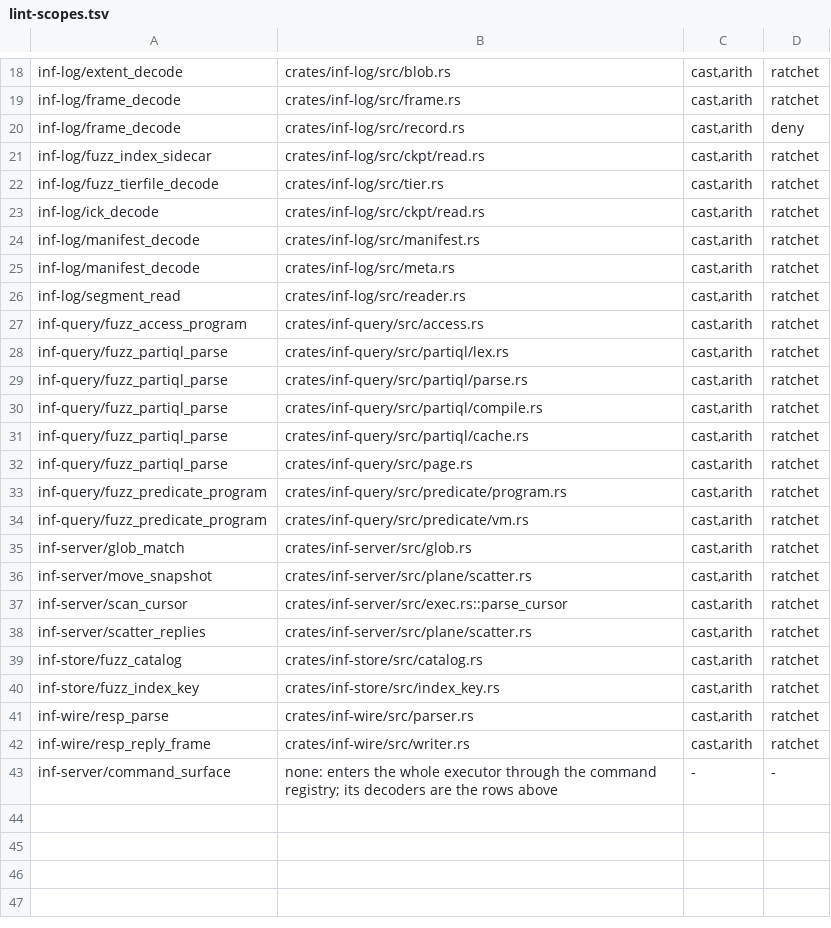
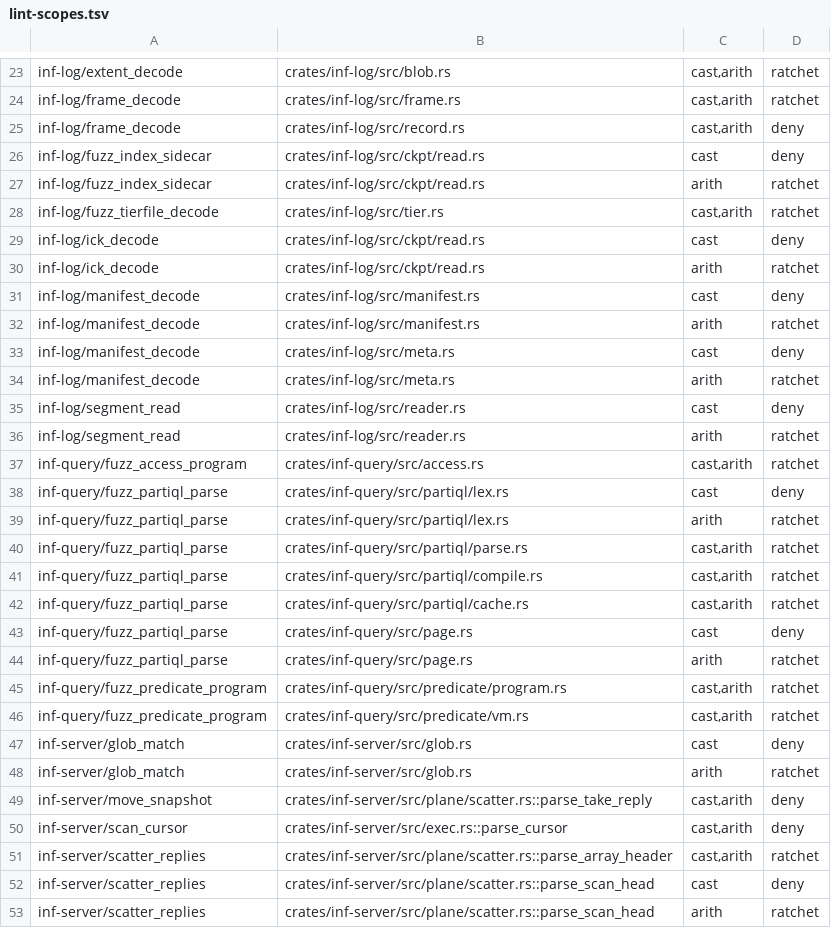
Before and after one commit to kevincaicedo/infinitydb, a TSV file: docs/lint-scopes.tsv, drawn as a sheet; only a part is shown, gaps mark what is left out; the shorter side is filled out with more unchanged rows; the diff covers the shown part only.

```diff
--- a/docs/lint-scopes.tsv
+++ b/docs/lint-scopes.tsv
@@ -20,10 +25,16 @@ inf-log/frame_decode	crates/inf-log/src/frame.rs	cast,arith	ratchet
 inf-log/frame_decode	crates/inf-log/src/record.rs	cast,arith	deny
-inf-log/fuzz_index_sidecar	crates/inf-log/src/ckpt/read.rs	cast,arith	ratchet
+inf-log/fuzz_index_sidecar	crates/inf-log/src/ckpt/read.rs	cast	deny
+inf-log/fuzz_index_sidecar	crates/inf-log/src/ckpt/read.rs	arith	ratchet
 inf-log/fuzz_tierfile_decode	crates/inf-log/src/tier.rs	cast,arith	ratchet
-inf-log/ick_decode	crates/inf-log/src/ckpt/read.rs	cast,arith	ratchet
-inf-log/manifest_decode	crates/inf-log/src/manifest.rs	cast,arith	ratchet
-inf-log/manifest_decode	crates/inf-log/src/meta.rs	cast,arith	ratchet
-inf-log/segment_read	crates/inf-log/src/reader.rs	cast,arith	ratchet
+inf-log/ick_decode	crates/inf-log/src/ckpt/read.rs	cast	deny
+inf-log/ick_decode	crates/inf-log/src/ckpt/read.rs	arith	ratchet
+inf-log/manifest_decode	crates/inf-log/src/manifest.rs	cast	deny
+inf-log/manifest_decode	crates/inf-log/src/manifest.rs	arith	ratchet
+inf-log/manifest_decode	crates/inf-log/src/meta.rs	cast	deny
+inf-log/manifest_decode	crates/inf-log/src/meta.rs	arith	ratchet
+inf-log/segment_read	crates/inf-log/src/reader.rs	cast	deny
+inf-log/segment_read	crates/inf-log/src/reader.rs	arith	ratchet
 inf-query/fuzz_access_program	crates/inf-query/src/access.rs	cast,arith	ratchet
-inf-query/fuzz_partiql_parse	crates/inf-query/src/partiql/lex.rs	cast,arith	ratchet
+inf-query/fuzz_partiql_parse	crates/inf-query/src/partiql/lex.rs	cast	deny
+inf-query/fuzz_partiql_parse	crates/inf-query/src/partiql/lex.rs	arith	ratchet
 inf-query/fuzz_partiql_parse	crates/inf-query/src/partiql/parse.rs	cast,arith	ratchet
@@ -31,8 +42,12 @@ inf-query/fuzz_partiql_parse	crates/inf-query/src/partiql/compile.rs	cast,arith
 inf-query/fuzz_partiql_parse	crates/inf-query/src/partiql/cache.rs	cast,arith	ratchet
-inf-query/fuzz_partiql_parse	crates/inf-query/src/page.rs	cast,arith	ratchet
+inf-query/fuzz_partiql_parse	crates/inf-query/src/page.rs	cast	deny
+inf-query/fuzz_partiql_parse	crates/inf-query/src/page.rs	arith	ratchet
 inf-query/fuzz_predicate_program	crates/inf-query/src/predicate/program.rs	cast,arith	ratchet
 inf-query/fuzz_predicate_program	crates/inf-query/src/predicate/vm.rs	cast,arith	ratchet
-inf-server/glob_match	crates/inf-server/src/glob.rs	cast,arith	ratchet
-inf-server/move_snapshot	crates/inf-server/src/plane/scatter.rs	cast,arith	ratchet
-inf-server/scan_cursor	crates/inf-server/src/exec.rs::parse_cursor	cast,arith	ratchet
-inf-server/scatter_replies	crates/inf-server/src/plane/scatter.rs	cast,arith	ratchet
+inf-server/glob_match	crates/inf-server/src/glob.rs	cast	deny
+inf-server/glob_match	crates/inf-server/src/glob.rs	arith	ratchet
+inf-server/move_snapshot	crates/inf-server/src/plane/scatter.rs::parse_take_reply	cast,arith	deny
+inf-server/scan_cursor	crates/inf-server/src/exec.rs::parse_cursor	cast,arith	deny
+inf-server/scatter_replies	crates/inf-server/src/plane/scatter.rs::parse_array_header	cast,arith	ratchet
+inf-server/scatter_replies	crates/inf-server/src/plane/scatter.rs::parse_scan_head	cast	deny
+inf-server/scatter_replies	crates/inf-server/src/plane/scatter.rs::parse_scan_head	arith	ratchet
```
Also changed, not shown: 6 added rows and 6 edited cells elsewhere in this file, docs/lint-baseline.tsv, 19 other files.
